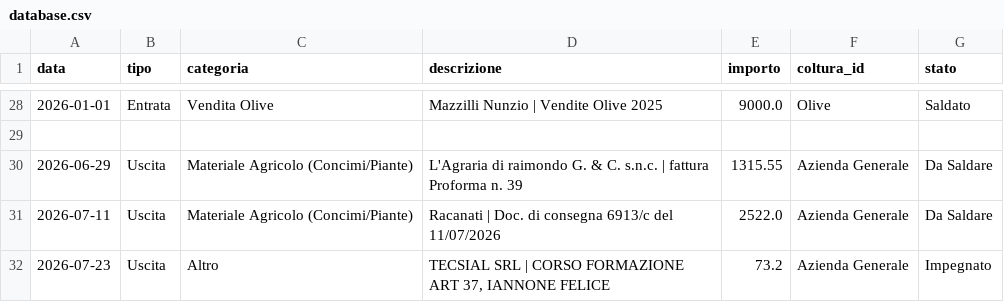
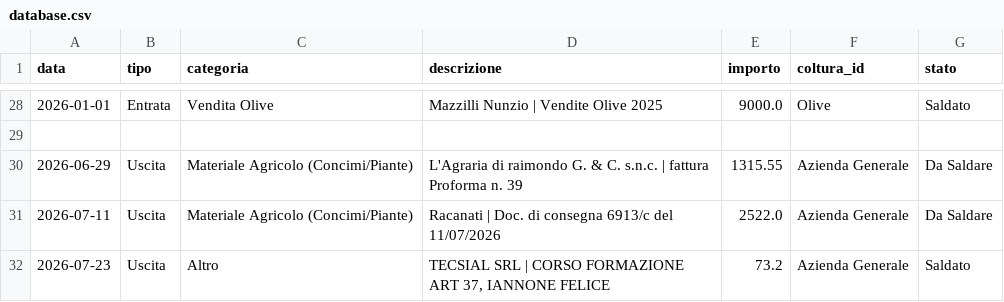
Before and after one commit to antonellomazzilli-bit/agri-finance, a CSV file: database.csv, drawn as a sheet; only a part is shown, gaps mark what is left out.

Commit message:
Modificata riga 30

```diff
--- a/database.csv
+++ b/database.csv
@@ -31,2 +31,2 @@ data,tipo,categoria,descrizione,importo,coltura_id,stato
 2026-07-11,Uscita,Materiale Agricolo (Concimi/Piante),Racanati | Doc. di consegna 6913/c del 11/07/2026,2522.0,Azienda Generale,Da Saldare
-2026-07-23,Uscita,Altro,"TECSIAL SRL | CORSO FORMAZIONE ART 37, IANNONE FELICE",73.2,Azienda Generale,Impegnato
+2026-07-23,Uscita,Altro,"TECSIAL SRL | CORSO FORMAZIONE ART 37, IANNONE FELICE",73.2,Azienda Generale,Saldato
```
